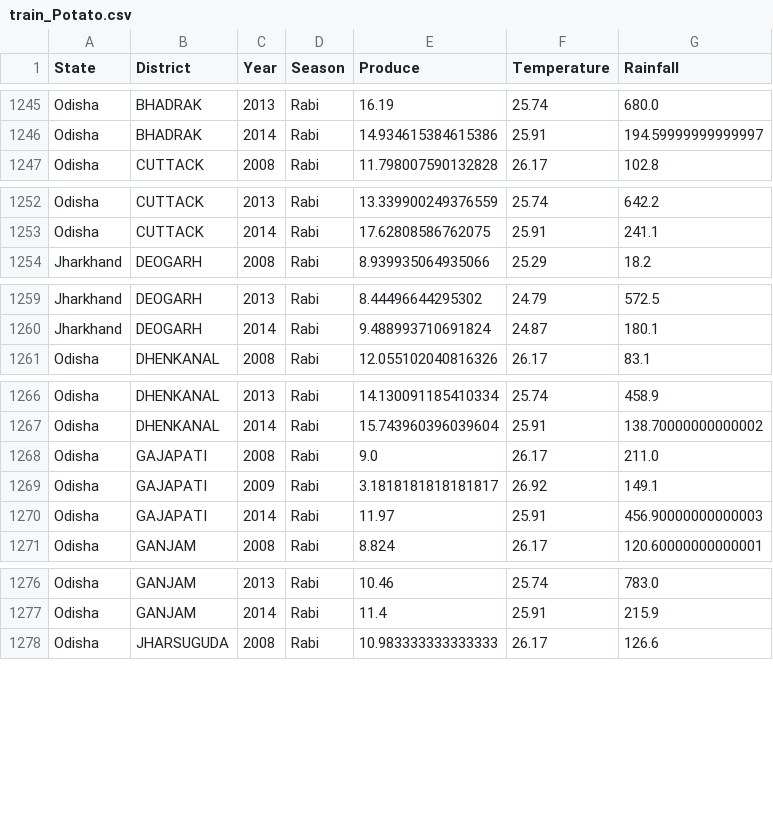
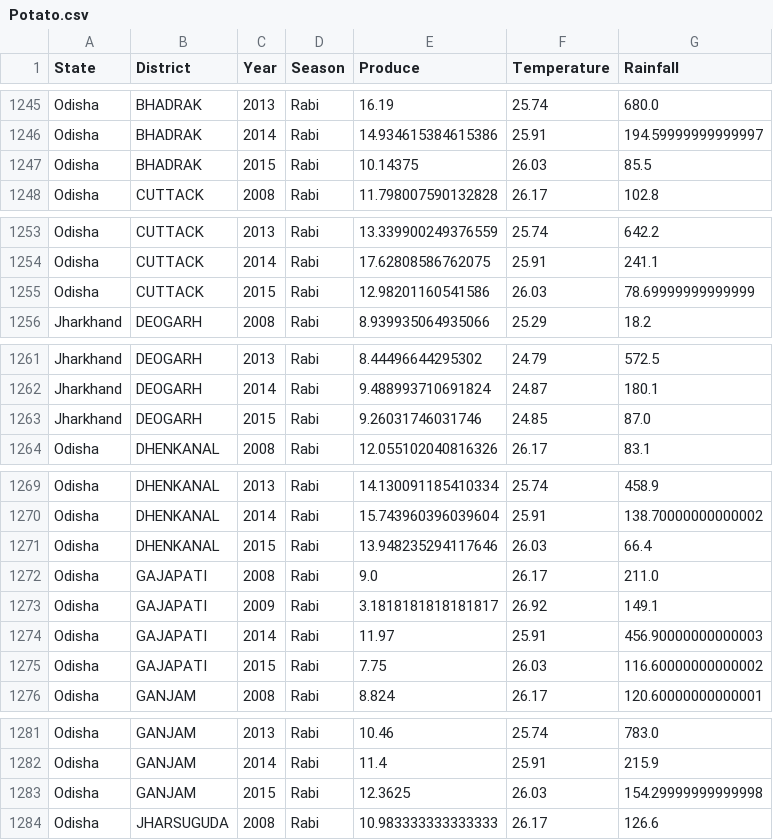
Before and after one commit to alwayscommit/machine-learning, a CSV file: crop_dataset/Potato.csv (was train_Potato.csv), drawn as a sheet; only a part is shown, gaps mark what is left out; the diff covers the shown part only; the diff names each change by its address in the sheet, - before the commit and + after, or states it on an @@ line.

```diff
--- a/train_Potato.csv
+++ b/crop_dataset/Potato.csv
+row 1247: Odisha | BHADRAK | 2015 | Rabi | 10.14375 | 26.03 | 85.5
+row 1255: Odisha | CUTTACK | 2015 | Rabi | 12.98201160541586 | 26.03 | 78.69999999999999
+row 1263: Jharkhand | DEOGARH | 2015 | Rabi | 9.26031746031746 | 24.85 | 87.0
+row 1271: Odisha | DHENKANAL | 2015 | Rabi | 13.948235294117646 | 26.03 | 66.4
+row 1275: Odisha | GAJAPATI | 2015 | Rabi | 7.75 | 26.03 | 116.60000000000002
+row 1283: Odisha | GANJAM | 2015 | Rabi | 12.3625 | 26.03 | 154.29999999999998
```
Also changed, not shown: 12 added rows elsewhere in this file, 23 other files.
